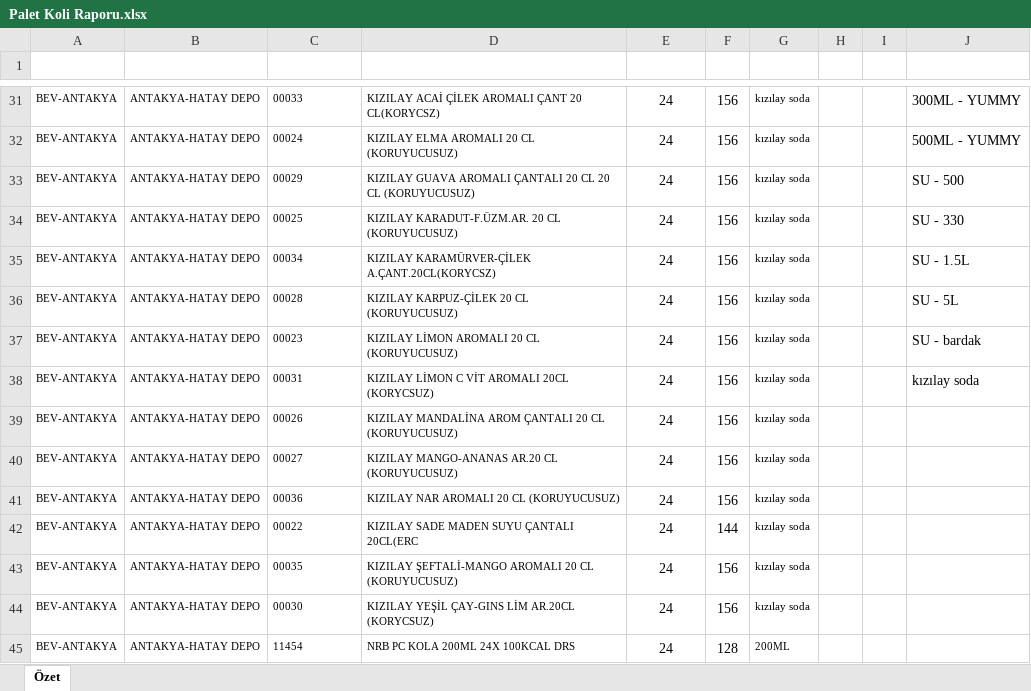
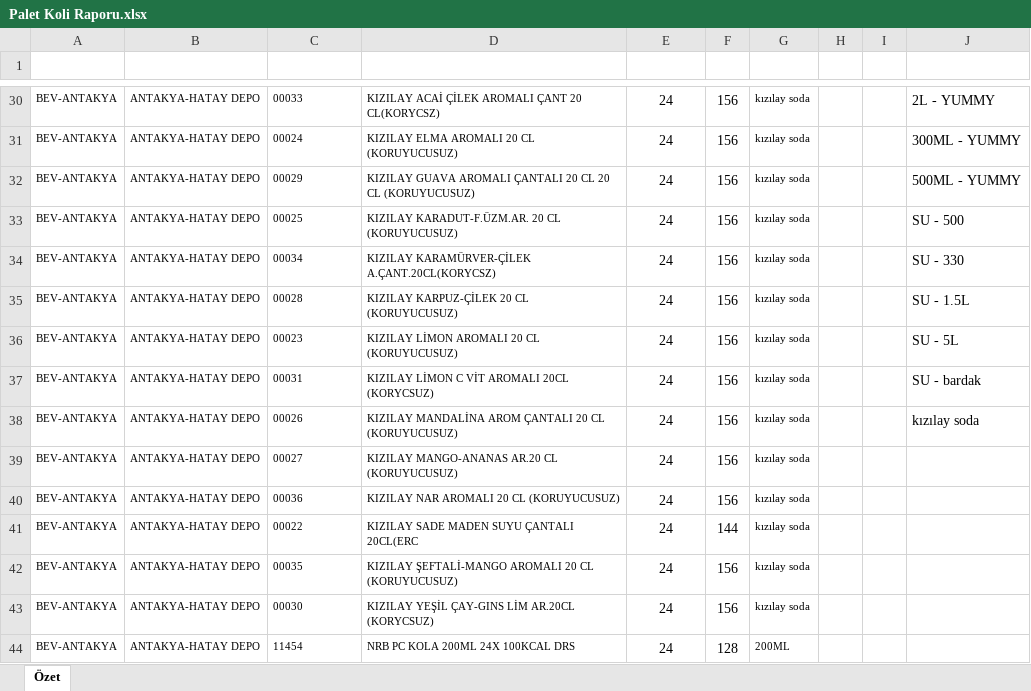
Before and after one commit to Sahinpep1/deck, an Excel workbook: data/Palet Koli Raporu.xlsx, sheet Özet, drawn as a sheet; only a part is shown, gaps mark what is left out; values as stored, in another font and other column widths than the file's, no borders; conditional formats and table styles not drawn; addresses are those after the commit; the diff covers the shown part only; the diff names each change by its address in the sheet, - before the commit and + after, or states it on an @@ line.

```diff
--- a/data/Palet Koli Raporu.xlsx (sheet Özet)
+++ b/data/Palet Koli Raporu.xlsx (sheet Özet)
-J30: 300ML - YUMMY
+J30: 2L - YUMMY
-J31: 500ML - YUMMY
+J31: 300ML - YUMMY
-J32: SU - 500
+J32: 500ML - YUMMY
-J33: SU - 330
+J33: SU - 500
-J34: SU - 1.5L
+J34: SU - 330
-J35: SU - 5L
+J35: SU - 1.5L
-J36: SU - bardak
+J36: SU - 5L
-J37: kızılay soda
+J37: SU - bardak
-J38: (empty)
+J38: kızılay soda
```
Also changed, not shown: 1 removed row and 26 edited cells elsewhere in this sheet, 7 other files.
